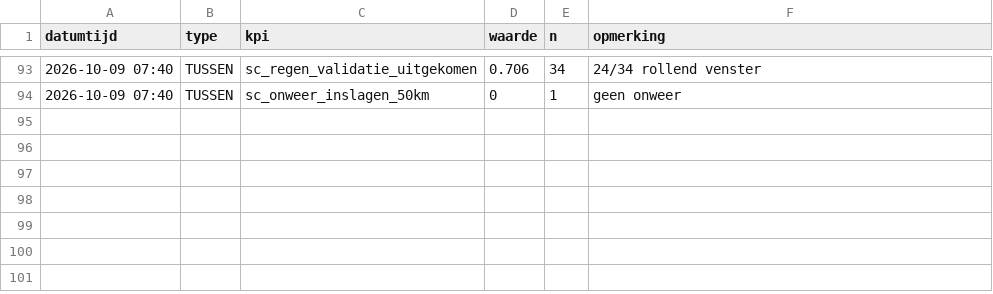
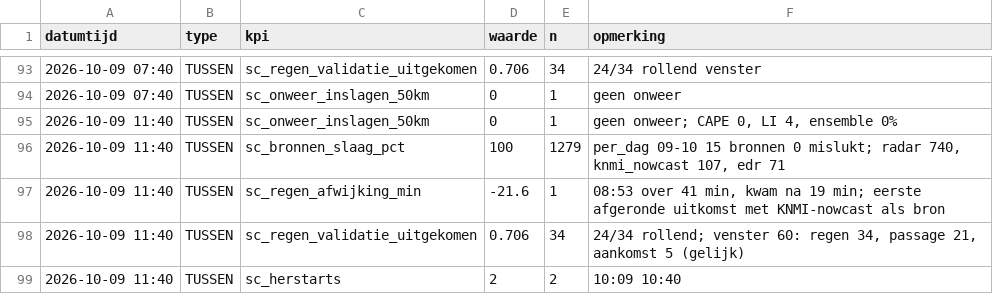
Before and after one commit to Roedie84/StormchaseNL, a CSV file: KPI.csv, drawn as a sheet; only a part is shown, gaps mark what is left out.

```diff
--- a/KPI.csv
+++ b/KPI.csv
@@ -94 +94,6 @@ datumtijd,type,kpi,waarde,n,opmerking
 2026-10-09 07:40,TUSSEN,sc_onweer_inslagen_50km,0,1,"geen onweer"
+2026-10-09 11:40,TUSSEN,sc_onweer_inslagen_50km,0,1,"geen onweer; CAPE 0, LI 4, ensemble 0%"
+2026-10-09 11:40,TUSSEN,sc_bronnen_slaag_pct,100,1279,"per_dag 09-10 15 bronnen 0 mislukt; radar 740, knmi_nowcast 107, edr 71"
+2026-10-09 11:40,TUSSEN,sc_regen_afwijking_min,-21.6,1,"08:53 over 41 min, kwam na 19 min; eerste afgeronde uitkomst met KNMI-nowcast als bron"
+2026-10-09 11:40,TUSSEN,sc_regen_validatie_uitgekomen,0.706,34,"24/34 rollend; venster 60: regen 34, passage 21, aankomst 5 (gelijk)"
+2026-10-09 11:40,TUSSEN,sc_herstarts,2,2,"10:09 10:40"
```
Also changed, not shown: 1 other file.
